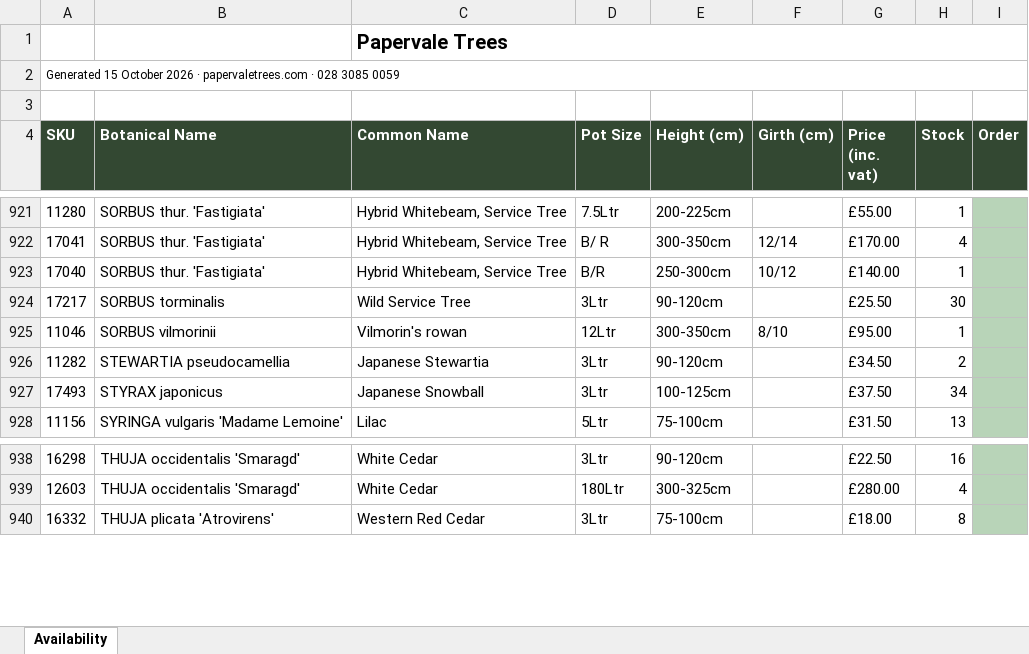
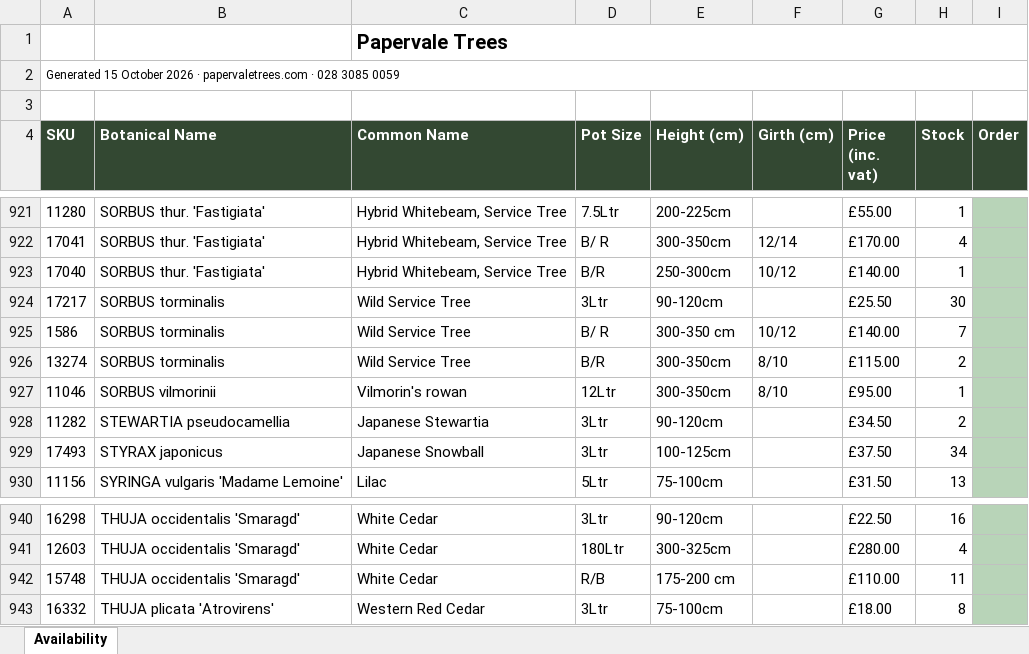
Before and after one commit to Papervale-trees/Papervale-Site, an Excel workbook: files/availability-list-october-2026.xlsx, sheet Availability, drawn as a sheet; only a part is shown, gaps mark what is left out; values as stored, in another font and other column widths than the file's, no borders; charts and pictures not drawn; the diff names each change by its address in the sheet, - before the commit and + after, or states it on an @@ line.

```diff
--- a/files/availability-list-october-2026.xlsx (sheet Availability)
+++ b/files/availability-list-october-2026.xlsx (sheet Availability)
+row 925: 1586 | SORBUS torminalis | Wild Service Tree | B/ R | 300-350 cm | 10/12 | £140.00 | 7
+row 926: 13274 | SORBUS torminalis | Wild Service Tree | B/R | 300-350cm | 8/10 | £115.00 | 2
+row 942: 15748 | THUJA occidentalis 'Smaragd' | White Cedar | R/B | 175-200 cm |  | £110.00 | 11
```
Also changed, not shown: 1 other file.
